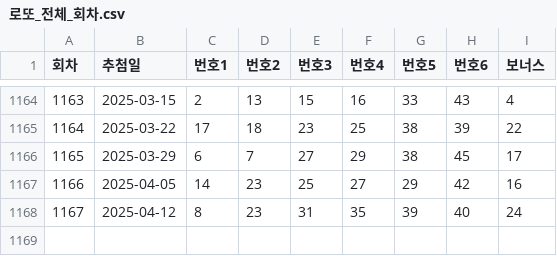
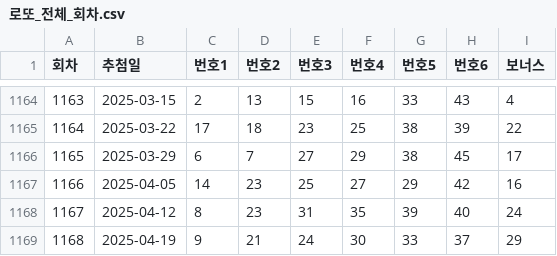
Before and after one commit to yeontaekoh/yt, a CSV file: 로또_전체_회차.csv, drawn as a sheet; only a part is shown, gaps mark what is left out.

Commit message:
Update 로또_전체_회차.csv

```diff
--- a/로또_전체_회차.csv
+++ b/로또_전체_회차.csv
@@ -1168 +1168,2 @@
 1167,2025-04-12,8,23,31,35,39,40,24
+1168,2025-04-19,9,21,24,30,33,37,29
```
